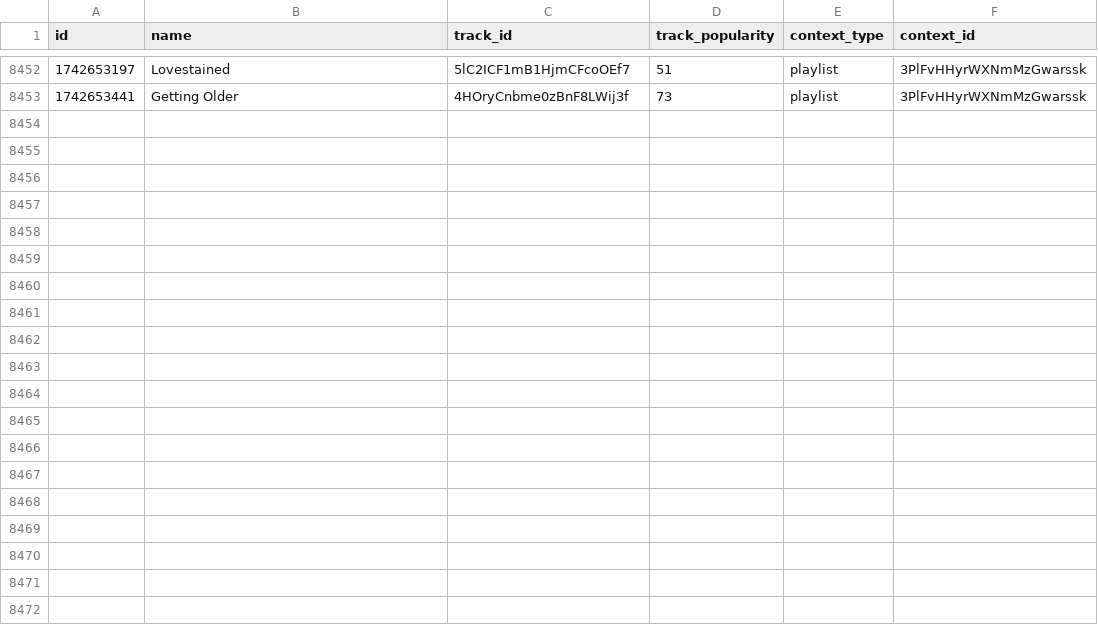
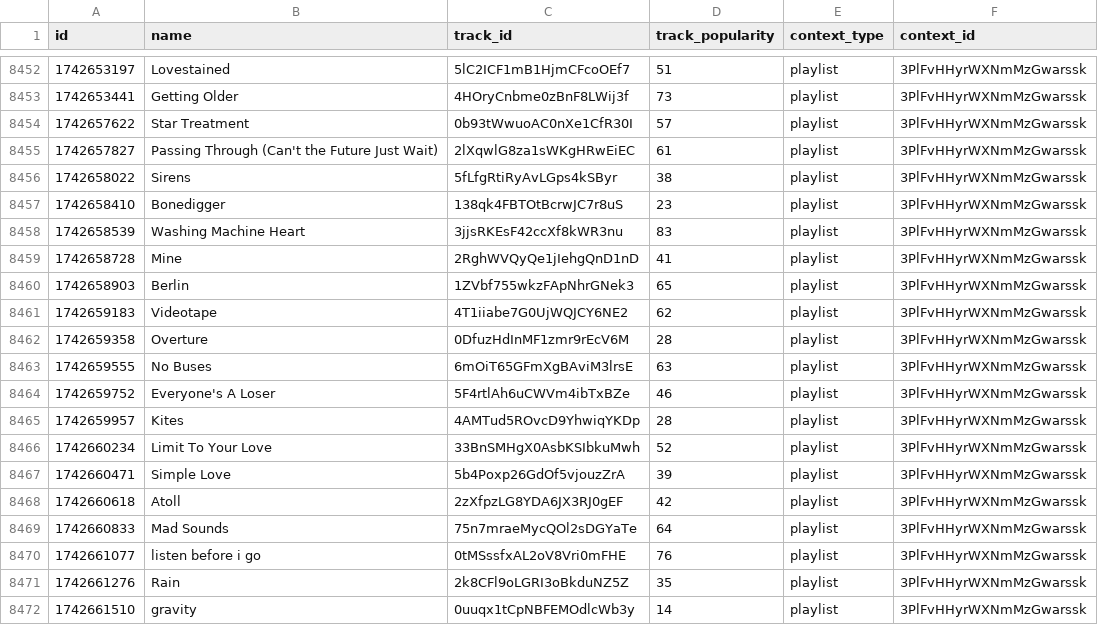
Before and after one commit to iochoa808/SpotifyData, a CSV file: data/recently_played.csv, drawn as a sheet; only a part is shown, gaps mark what is left out.

```diff
--- a/data/recently_played.csv
+++ b/data/recently_played.csv
@@ -8453 +8453,20 @@ id,name,track_id,track_popularity,context_type,context_id
 1742653441,Getting Older,4HOryCnbme0zBnF8LWij3f,73,playlist,3PlFvHHyrWXNmMzGwarssk
+1742657622,Star Treatment,0b93tWwuoAC0nXe1CfR30I,57,playlist,3PlFvHHyrWXNmMzGwarssk
+1742657827,Passing Through (Can't the Future Just Wait),2lXqwlG8za1sWKgHRwEiEC,61,playlist,3PlFvHHyrWXNmMzGwarssk
+1742658022,Sirens,5fLfgRtiRyAvLGps4kSByr,38,playlist,3PlFvHHyrWXNmMzGwarssk
+1742658410,Bonedigger,138qk4FBTOtBcrwJC7r8uS,23,playlist,3PlFvHHyrWXNmMzGwarssk
+1742658539,Washing Machine Heart,3jjsRKEsF42ccXf8kWR3nu,83,playlist,3PlFvHHyrWXNmMzGwarssk
+1742658728,Mine,2RghWVQyQe1jIehgQnD1nD,41,playlist,3PlFvHHyrWXNmMzGwarssk
+1742658903,Berlin,1ZVbf755wkzFApNhrGNek3,65,playlist,3PlFvHHyrWXNmMzGwarssk
+1742659183,Videotape,4T1iiabe7G0UjWQJCY6NE2,62,playlist,3PlFvHHyrWXNmMzGwarssk
+1742659358,Overture,0DfuzHdInMF1zmr9rEcV6M,28,playlist,3PlFvHHyrWXNmMzGwarssk
+1742659555,No Buses,6mOiT65GFmXgBAviM3lrsE,63,playlist,3PlFvHHyrWXNmMzGwarssk
+1742659752,Everyone's A Loser,5F4rtlAh6uCWVm4ibTxBZe,46,playlist,3PlFvHHyrWXNmMzGwarssk
+1742659957,Kites,4AMTud5ROvcD9YhwiqYKDp,28,playlist,3PlFvHHyrWXNmMzGwarssk
+1742660234,Limit To Your Love,33BnSMHgX0AsbKSIbkuMwh,52,playlist,3PlFvHHyrWXNmMzGwarssk
+1742660471,Simple Love,5b4Poxp26GdOf5vjouzZrA,39,playlist,3PlFvHHyrWXNmMzGwarssk
+1742660618,Atoll,2zXfpzLG8YDA6JX3RJ0gEF,42,playlist,3PlFvHHyrWXNmMzGwarssk
+1742660833,Mad Sounds,75n7mraeMycQOl2sDGYaTe,64,playlist,3PlFvHHyrWXNmMzGwarssk
+1742661077,listen before i go,0tMSssfxAL2oV8Vri0mFHE,76,playlist,3PlFvHHyrWXNmMzGwarssk
+1742661276,Rain,2k8CFl9oLGRI3oBkduNZ5Z,35,playlist,3PlFvHHyrWXNmMzGwarssk
+1742661510,gravity,0uuqx1tCpNBFEMOdlcWb3y,14,playlist,3PlFvHHyrWXNmMzGwarssk
```
Also changed, not shown: data/artists.csv, data/songs.csv, 1 other file.
